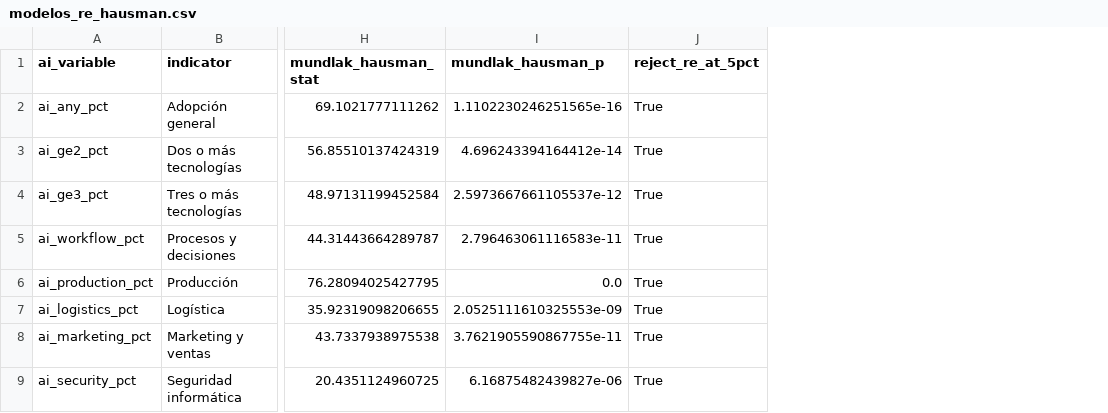
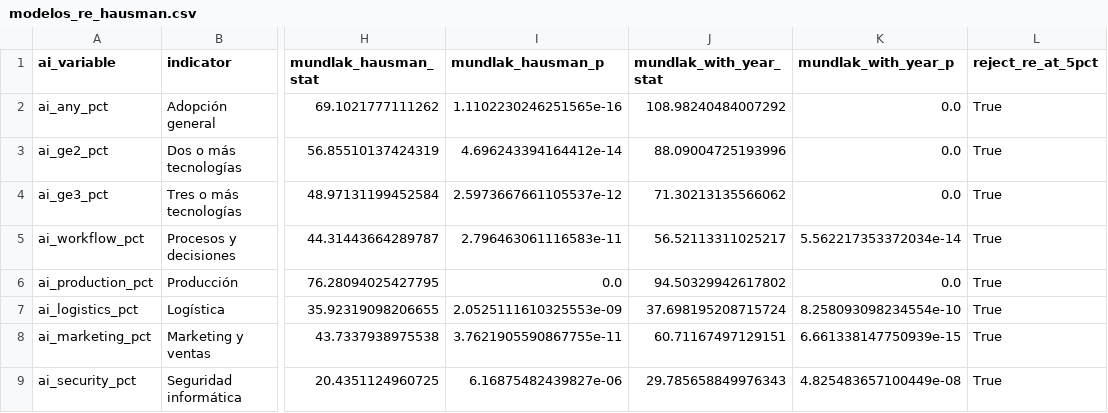
Before and after one commit to Facundo-Diaz-Larrarte/TFG_Facundo_Diaz_Larrarte, a CSV file: outputs/modelos_panel_v0_1/modelos_re_hausman.csv, drawn as a sheet; only a part is shown, gaps mark what is left out; the diff names each change by its address in the sheet, - before the commit and + after, or states it on an @@ line.

Commit message:
fix(econometrics): reconcile preferred model outputs and add time-controlled mundlak specification

```diff
--- a/outputs/modelos_panel_v0_1/modelos_re_hausman.csv
+++ b/outputs/modelos_panel_v0_1/modelos_re_hausman.csv
+column J (mundlak_with_year_stat), rows 2-9: 108.98240484007292 | 88.09004725193996 | 71.30213135566062 | 56.52113311025217 | 94.50329942617802 | 37.698195208715724 | 60.71167497129151 | 29.785658849976343
+column K (mundlak_with_year_p), rows 2-9: 0.0 | 0.0 | 0.0 | 5.562217353372034e-14 | 0.0 | 8.258093098234554e-10 | 6.661338147750939e-15 | 4.825483657100449e-08
```
Also changed, not shown: outputs/modelos_panel_v0_1/modelo_preferido.csv, 4 other files.
